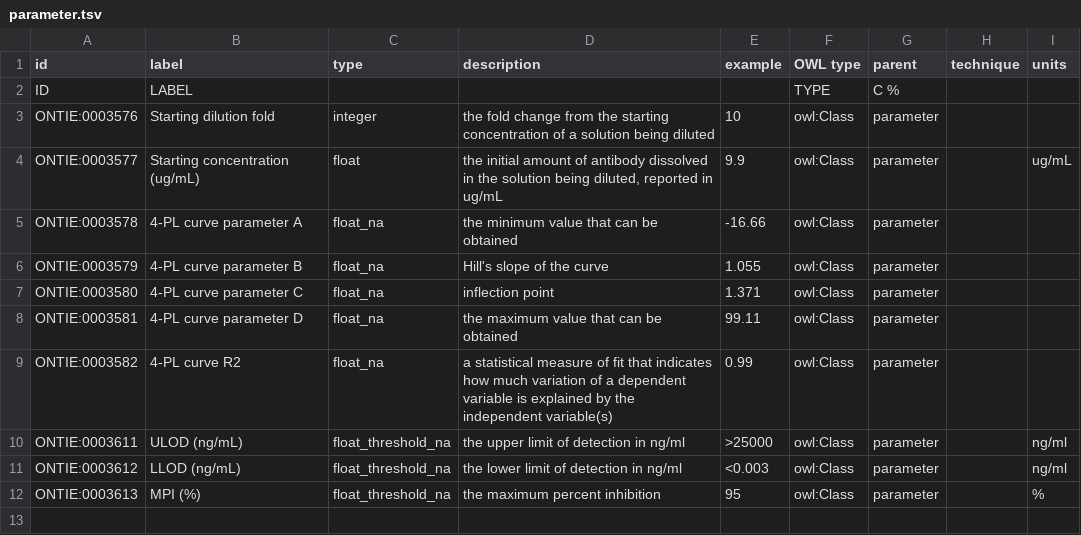
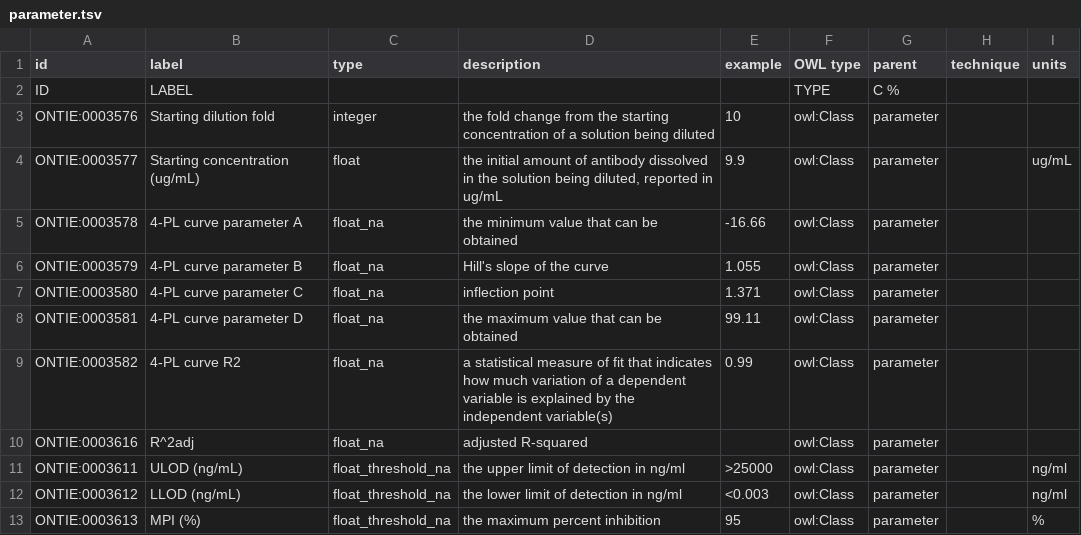
Before and after one commit to jamesaoverton/covic-db-tool-prototype, a TSV file: ontology/parameter.tsv, drawn as a sheet.

```diff
--- a/ontology/parameter.tsv
+++ b/ontology/parameter.tsv
@@ -9,2 +9,3 @@ ONTIE:0003581	4-PL curve parameter D	float_na	the maximum value that can be obta
 ONTIE:0003582	4-PL curve R2	float_na	a statistical measure of fit that indicates how much variation of a dependent variable is explained by the independent variable(s)	0.99	owl:Class	parameter		
+ONTIE:0003616	R^2adj	float_na	adjusted R-squared		owl:Class	parameter		
 ONTIE:0003611	ULOD (ng/mL)	float_threshold_na	the upper limit of detection in ng/ml	>25000	owl:Class	parameter		ng/ml
```
Also changed, not shown: ontology/assay.tsv, ontology/field.tsv, 1 other file.
